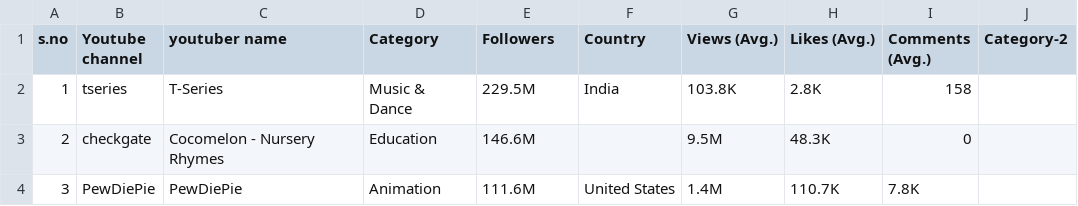
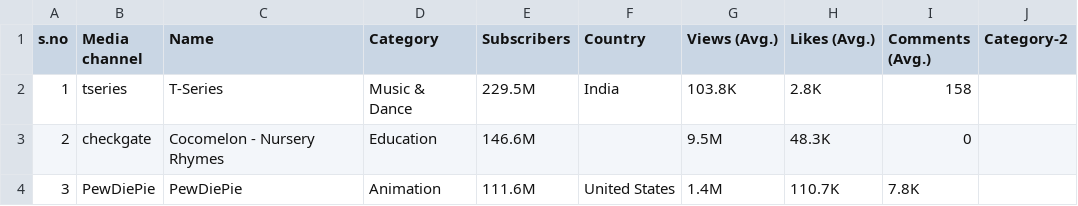
Before and after one commit to bgarg96/ece143-social, a CSV file: data/Youtube/social media influencers-youtube - --nov 2022.csv, drawn as a sheet; only a part is shown.

Commit message:
Update social media influencers-youtube - --nov 2022.csv

```diff
--- a/data/Youtube/social media influencers-youtube - --nov 2022.csv
+++ b/data/Youtube/social media influencers-youtube - --nov 2022.csv
@@ -1,3 +1,3 @@
-s.no,Youtube channel,youtuber name,Category,Followers,Country,"
-Views (Avg.)",Likes (Avg.),Comments (Avg.),Category-2
+s.no, Media channel, Name,Category, Subscribers,Country,"
+Views (Avg.)",Likes (Avg.),Comments (Avg.),Category-2
 1,tseries,T-Series,Music & Dance,229.5M,India,103.8K,2.8K,158,
```
